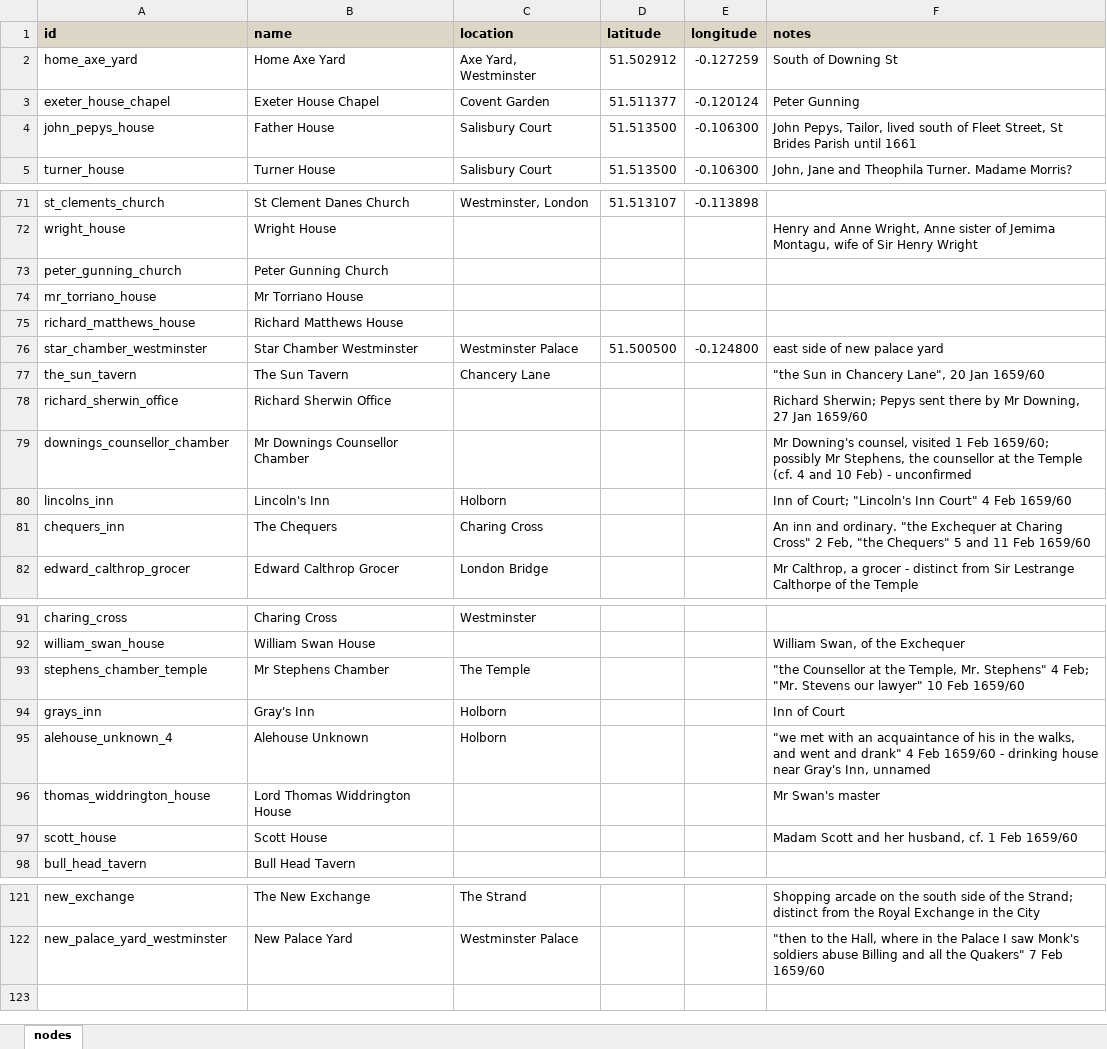
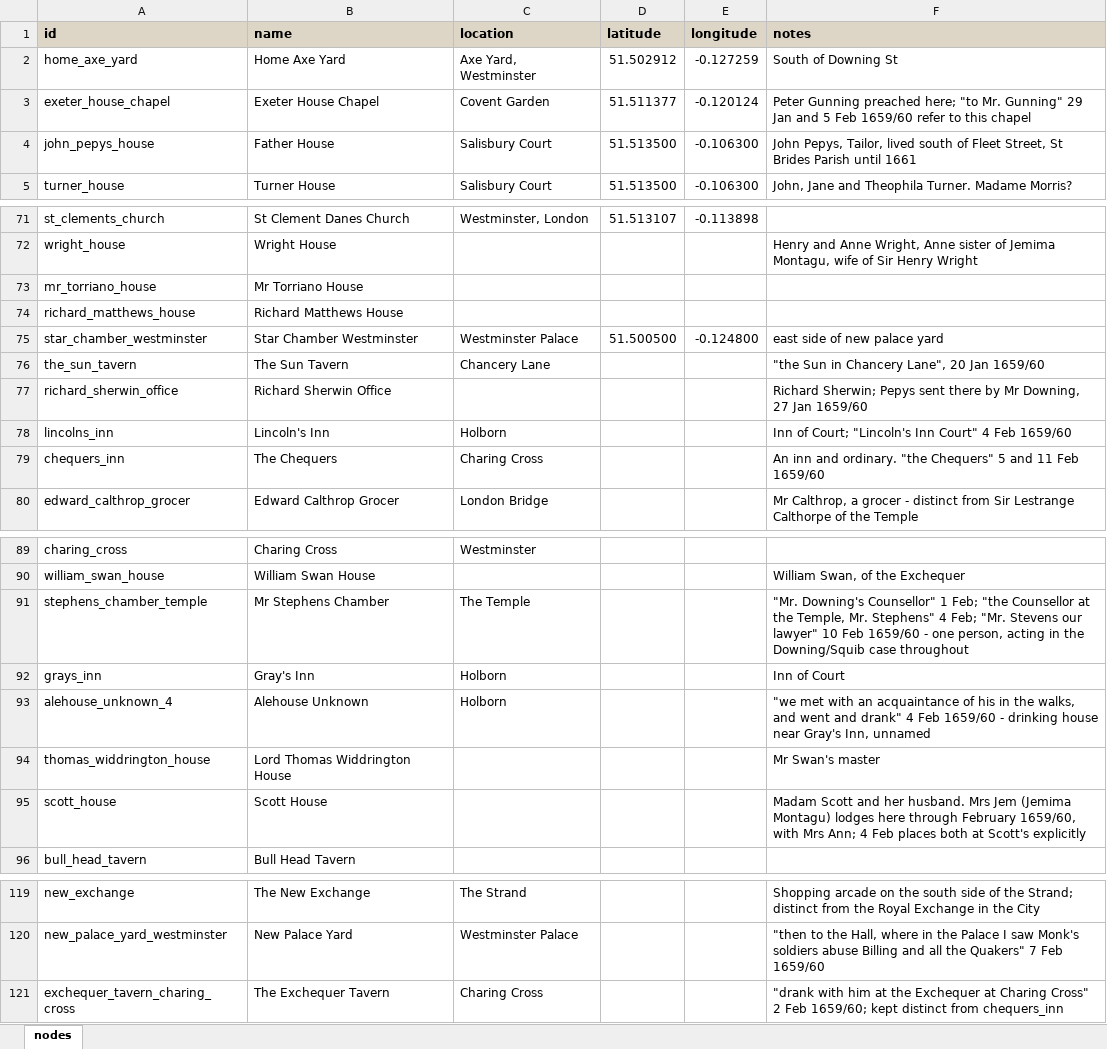
Before and after one commit to chnm/networking-pepys, an Excel workbook: node-list.xlsx, sheet nodes, drawn as a sheet; only a part is shown, gaps mark what is left out; values as stored, in another font and other column widths than the file's, no borders; removed rows and columns are numbered as before the commit, all else as after; the diff names each change by its address in the sheet, - before the commit and + after, or states it on an @@ line.

```diff
--- a/node-list.xlsx (sheet nodes)
+++ b/node-list.xlsx (sheet nodes)
-F3 (notes): Peter Gunning
+F3 (notes): Peter Gunning preached here; "to Mr. Gunning" 29 Jan and 5 Feb 1659/60 refer to this chapel
-row 73: peter_gunning_church | Peter Gunning Church
-row 79: downings_counsellor_chamber | Mr Downings Counsellor Chamber |  |  |  | Mr Downing's counsel, visited 1 Feb 1659/60; possibly Mr Stephens, the counsellor at the Temple (cf. 4 and 10 Feb) - unconfirmed
-F79 (notes): …ordinary. "the Exchequer at Charing Cross" 2 Feb, "the Chequers" 5…
+F79 (notes): …ordinary. "the Chequers" 5…
-F91 (notes): "the Counsellor at the Temple, Mr. Stephens" 4 Feb; "Mr. Stevens our lawyer" 10 Feb 1659/60
+F91 (notes): "Mr. Downing's Counsellor" 1 Feb; "the Counsellor at the Temple, Mr. Stephens" 4 Feb; "Mr. Stevens our lawyer" 10 Feb 1659/60 - one person, acting in the Downing/Squib case throughout
-F95 (notes): …and her husband, cf. 1 Feb 1659/60
+F95 (notes): …and her husband. Mrs Jem (Jemima Montagu) lodges here through February 1659/60, with Mrs Ann; 4 Feb places both at Scott's explicitly
+row 121: exchequer_tavern_charing_cross | The Exchequer Tavern | Charing Cross |  |  | "drank with him at the Exchequer at Charing Cross" 2 Feb 1659/60; kept distinct from chequers_inn
```
Also changed, not shown: edge-list.xlsx, 5 other files.
